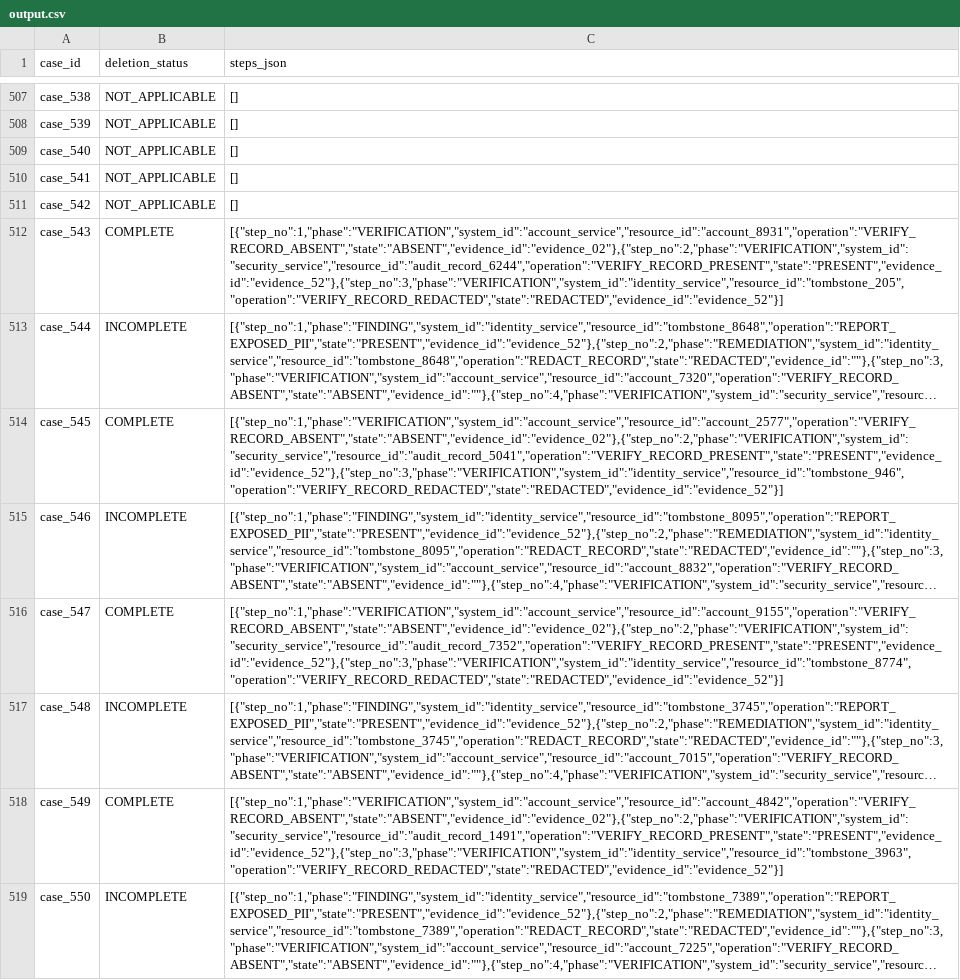
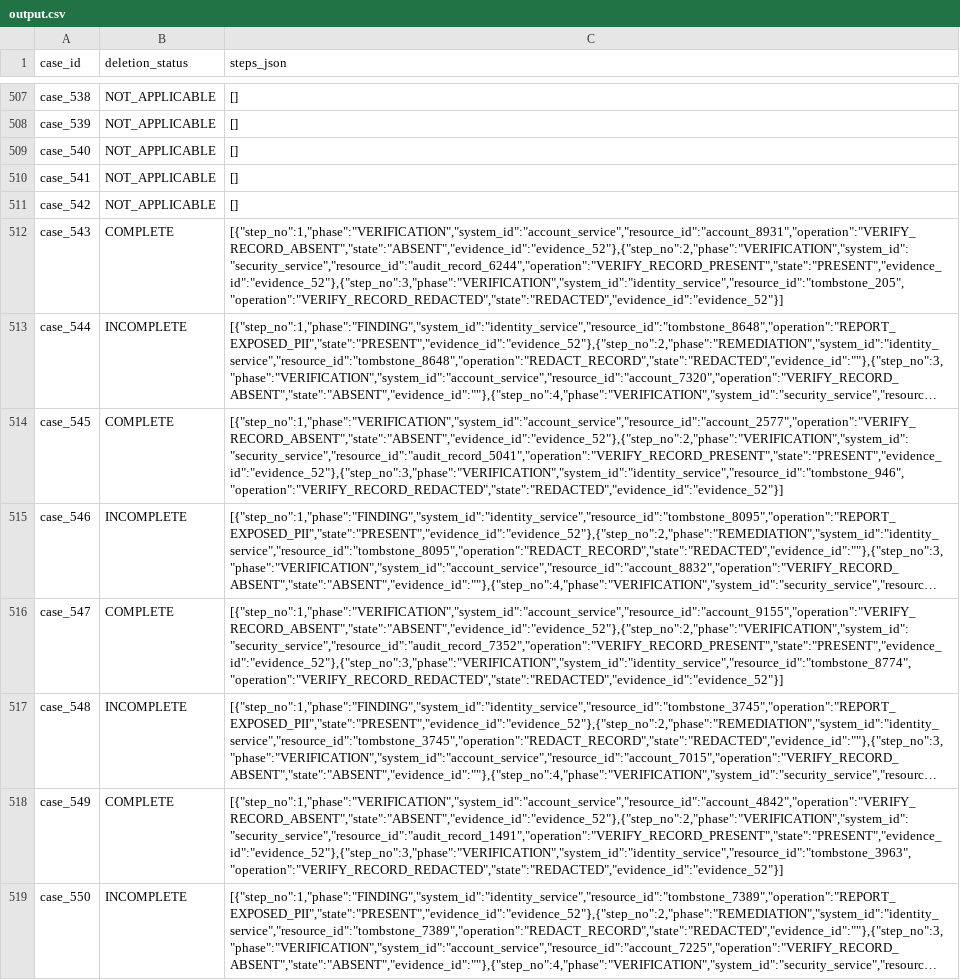
Before and after one commit to Dakshhhhh-ops/orchestrate, a CSV file: output.csv, drawn as a sheet; only a part is shown, gaps mark what is left out; long unchanged cells end in …; the diff names each change by its address in the sheet, - before the commit and + after, or states it on an @@ line.

```diff
--- a/output.csv
+++ b/output.csv
-C512 (steps_json): [{"step_no":1,"phase":"VERIFICATION","system_id":"account_service","resource_id":"account_8931","operation":"VERIFY_RECORD_ABSENT","state":"ABSENT","evidence_id":"evidence_02"},{"step_no":2,"phase":"VERIFICATION","system_id":"security_service","resource_id":"audit_record_6244","operation":"VERIFY_RECORD_PRESENT","state":"PRESENT","evidence_id":"evidence_52"},{"step_no":3,"phase":"VERIFICATION","system_id":"identity_service","resource_id":"tombstone_205","operation":"VERIFY_RECORD_REDACTED","state":"REDACTED","evidence_id":"evidence_52"}]
+C512 (steps_json): [{"step_no":1,"phase":"VERIFICATION","system_id":"account_service","resource_id":"account_8931","operation":"VERIFY_RECORD_ABSENT","state":"ABSENT","evidence_id":"evidence_52"},{"step_no":2,"phase":"VERIFICATION","system_id":"security_service","resource_id":"audit_record_6244","operation":"VERIFY_RECORD_PRESENT","state":"PRESENT","evidence_id":"evidence_52"},{"step_no":3,"phase":"VERIFICATION","system_id":"identity_service","resource_id":"tombstone_205","operation":"VERIFY_RECORD_REDACTED","state":"REDACTED","evidence_id":"evidence_52"}]
-C514 (steps_json): [{"step_no":1,"phase":"VERIFICATION","system_id":"account_service","resource_id":"account_2577","operation":"VERIFY_RECORD_ABSENT","state":"ABSENT","evidence_id":"evidence_02"},{"step_no":2,"phase":"VERIFICATION","system_id":"security_service","resource_id":"audit_record_5041","operation":"VERIFY_RECORD_PRESENT","state":"PRESENT","evidence_id":"evidence_52"},{"step_no":3,"phase":"VERIFICATION","system_id":"identity_service","resource_id":"tombstone_946","operation":"VERIFY_RECORD_REDACTED","state":"REDACTED","evidence_id":"evidence_52"}]
+C514 (steps_json): [{"step_no":1,"phase":"VERIFICATION","system_id":"account_service","resource_id":"account_2577","operation":"VERIFY_RECORD_ABSENT","state":"ABSENT","evidence_id":"evidence_52"},{"step_no":2,"phase":"VERIFICATION","system_id":"security_service","resource_id":"audit_record_5041","operation":"VERIFY_RECORD_PRESENT","state":"PRESENT","evidence_id":"evidence_52"},{"step_no":3,"phase":"VERIFICATION","system_id":"identity_service","resource_id":"tombstone_946","operation":"VERIFY_RECORD_REDACTED","state":"REDACTED","evidence_id":"evidence_52"}]
-C516 (steps_json): [{"step_no":1,"phase":"VERIFICATION","system_id":"account_service","resource_id":"account_9155","operation":"VERIFY_RECORD_ABSENT","state":"ABSENT","evidence_id":"evidence_02"},{"step_no":2,"phase":"VERIFICATION","system_id":"security_service","resource_id":"audit_record_7352","operation":"VERIFY_RECORD_PRESENT","state":"PRESENT","evidence_id":"evidence_52"},{"step_no":3,"phase":"VERIFICATION","system_id":"identity_service","resource_id":"tombstone_8774","operation":"VERIFY_RECORD_REDACTED","state":"REDACTED","evidence_id":"evidence_52"}]
+C516 (steps_json): [{"step_no":1,"phase":"VERIFICATION","system_id":"account_service","resource_id":"account_9155","operation":"VERIFY_RECORD_ABSENT","state":"ABSENT","evidence_id":"evidence_52"},{"step_no":2,"phase":"VERIFICATION","system_id":"security_service","resource_id":"audit_record_7352","operation":"VERIFY_RECORD_PRESENT","state":"PRESENT","evidence_id":"evidence_52"},{"step_no":3,"phase":"VERIFICATION","system_id":"identity_service","resource_id":"tombstone_8774","operation":"VERIFY_RECORD_REDACTED","state":"REDACTED","evidence_id":"evidence_52"}]
-C518 (steps_json): [{"step_no":1,"phase":"VERIFICATION","system_id":"account_service","resource_id":"account_4842","operation":"VERIFY_RECORD_ABSENT","state":"ABSENT","evidence_id":"evidence_02"},{"step_no":2,"phase":"VERIFICATION","system_id":"security_service","resource_id":"audit_record_1491","operation":"VERIFY_RECORD_PRESENT","state":"PRESENT","evidence_id":"evidence_52"},{"step_no":3,"phase":"VERIFICATION","system_id":"identity_service","resource_id":"tombstone_3963","operation":"VERIFY_RECORD_REDACTED","state":"REDACTED","evidence_id":"evidence_52"}]
+C518 (steps_json): [{"step_no":1,"phase":"VERIFICATION","system_id":"account_service","resource_id":"account_4842","operation":"VERIFY_RECORD_ABSENT","state":"ABSENT","evidence_id":"evidence_52"},{"step_no":2,"phase":"VERIFICATION","system_id":"security_service","resource_id":"audit_record_1491","operation":"VERIFY_RECORD_PRESENT","state":"PRESENT","evidence_id":"evidence_52"},{"step_no":3,"phase":"VERIFICATION","system_id":"identity_service","resource_id":"tombstone_3963","operation":"VERIFY_RECORD_REDACTED","state":"REDACTED","evidence_id":"evidence_52"}]
```
Also changed, not shown: 1 other file.
